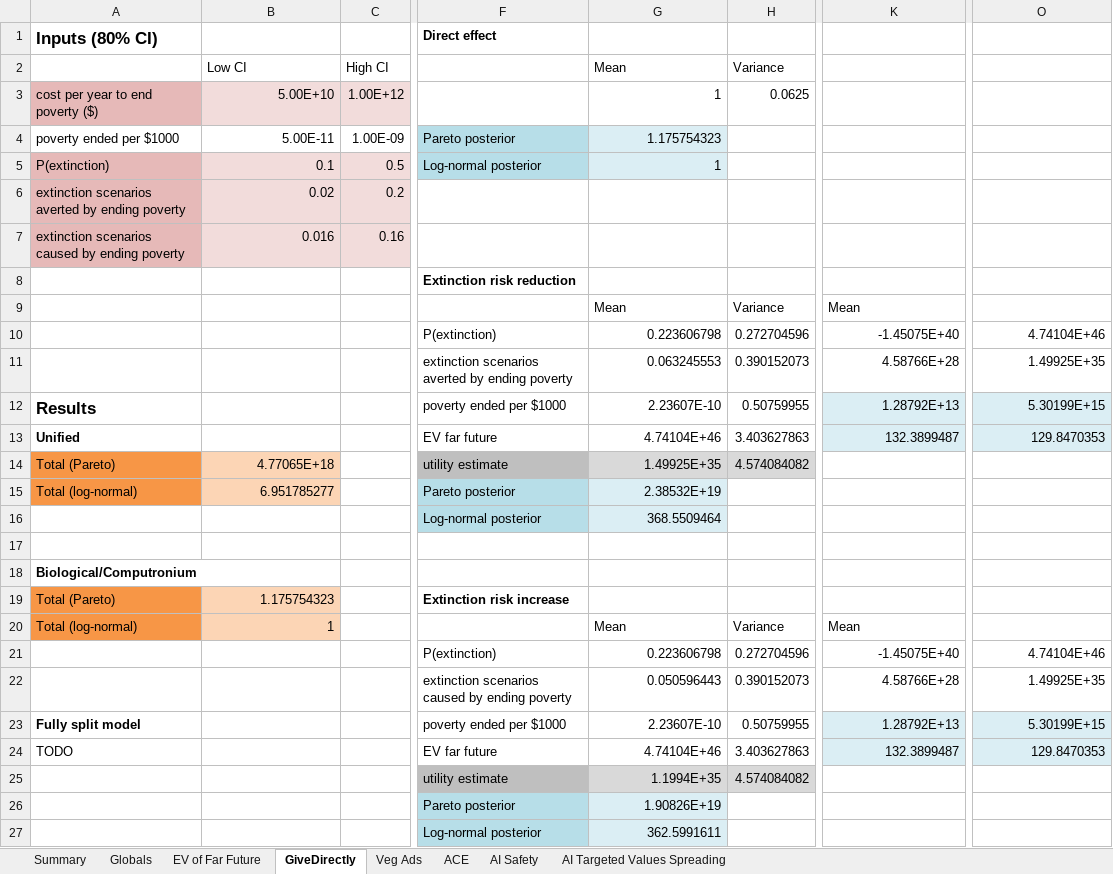
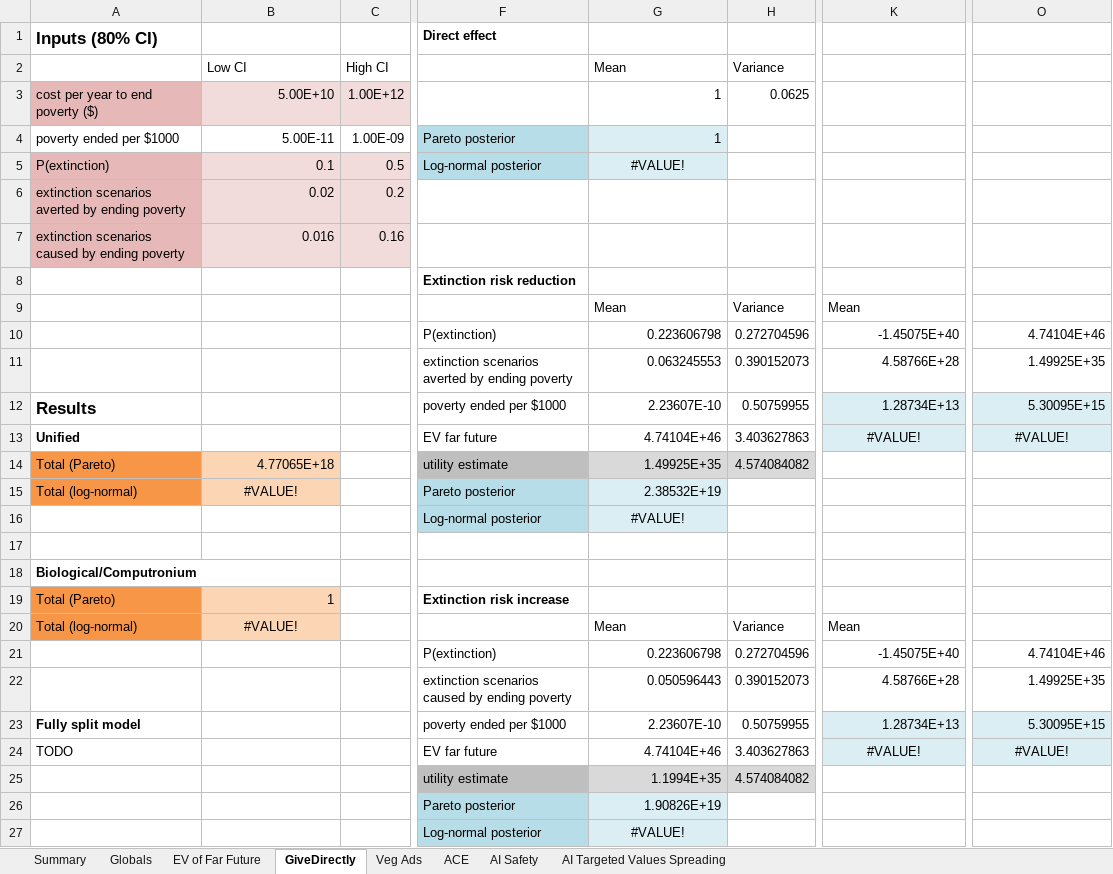
Before and after one commit to michaeldickens/Intervention-Quantitative-Model, an Excel workbook: InterventionEV.xlsm, sheet GiveDirectly, drawn as a sheet; only a part is shown, gaps mark what is left out; values as stored, in another font and other column widths than the file's, no borders; the diff names each change by its address in the sheet, - before the commit and + after, or states it on an @@ line.

```diff
--- a/InterventionEV.xlsm (sheet GiveDirectly)
+++ b/InterventionEV.xlsm (sheet GiveDirectly)
-G4 (Mean): 1.175754323
+G4 (Mean): 1
-G5 (Mean): 1
+G5 (Mean): #VALUE!
-G5 alignment: right
+G5 alignment: center
-K12: 1.28792E+13
+K12: 1.28734E+13
-O12: 5.30199E+15
+O12: 5.30095E+15
-K13: 132.3899487
+K13: #VALUE!
-K13 alignment: right
+K13 alignment: center
-O13: 129.8470353
+O13: #VALUE!
-O13 alignment: right
+O13 alignment: center
-B15 (Low CI): 6.951785277
+B15 (Low CI): #VALUE!
-B15 alignment: right
+B15 alignment: center
-G16 (Mean): 368.5509464
+G16 (Mean): #VALUE!
-G16 alignment: right
+G16 alignment: center
-B19 (Low CI): 1.175754323
+B19 (Low CI): 1
-B20 (Low CI): 1
+B20 (Low CI): #VALUE!
-B20 alignment: right
+B20 alignment: center
-K23: 1.28792E+13
+K23: 1.28734E+13
-O23: 5.30199E+15
+O23: 5.30095E+15
-K24: 132.3899487
+K24: #VALUE!
-K24 alignment: right
+K24 alignment: center
-O24: 129.8470353
+O24: #VALUE!
-O24 alignment: right
+O24 alignment: center
-G27 (Mean): 362.5991611
+G27 (Mean): #VALUE!
-G27 alignment: right
+G27 alignment: center
```
Also changed, not shown: sheet Summary, sheet Veg Ads, sheet AI Safety, sheet EV of Far Future, sheet ACE, sheet AI Targeted Values Spreading.
